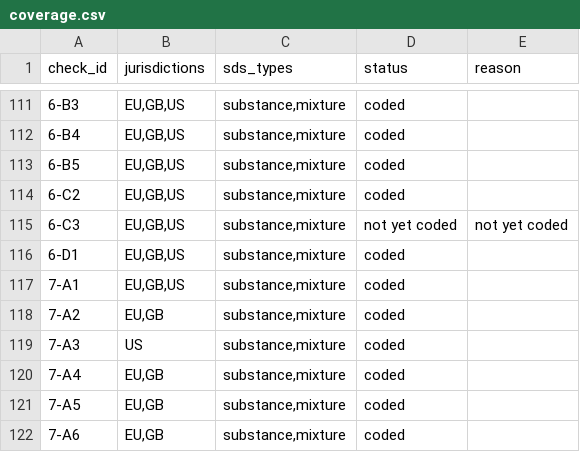
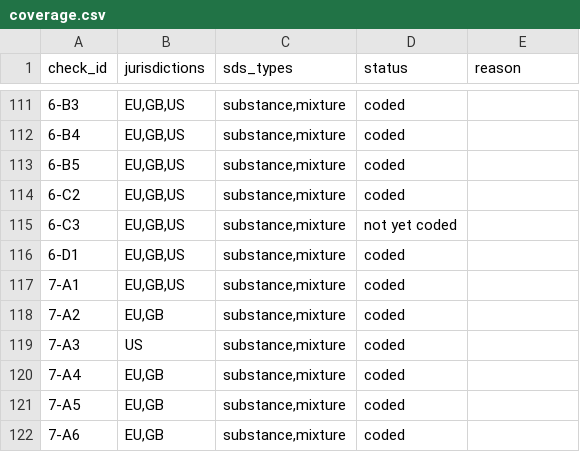
Before and after one commit to ConorTttttt/SDS_Section_by_Section, a CSV file: checklist/coverage.csv, drawn as a sheet; only a part is shown, gaps mark what is left out; the diff names each change by its address in the sheet, - before the commit and + after, or states it on an @@ line.

```diff
--- a/checklist/coverage.csv
+++ b/checklist/coverage.csv
-E115 (reason): not yet coded
+E115 (reason): (empty)
```
Also changed, not shown: 21 other files.
